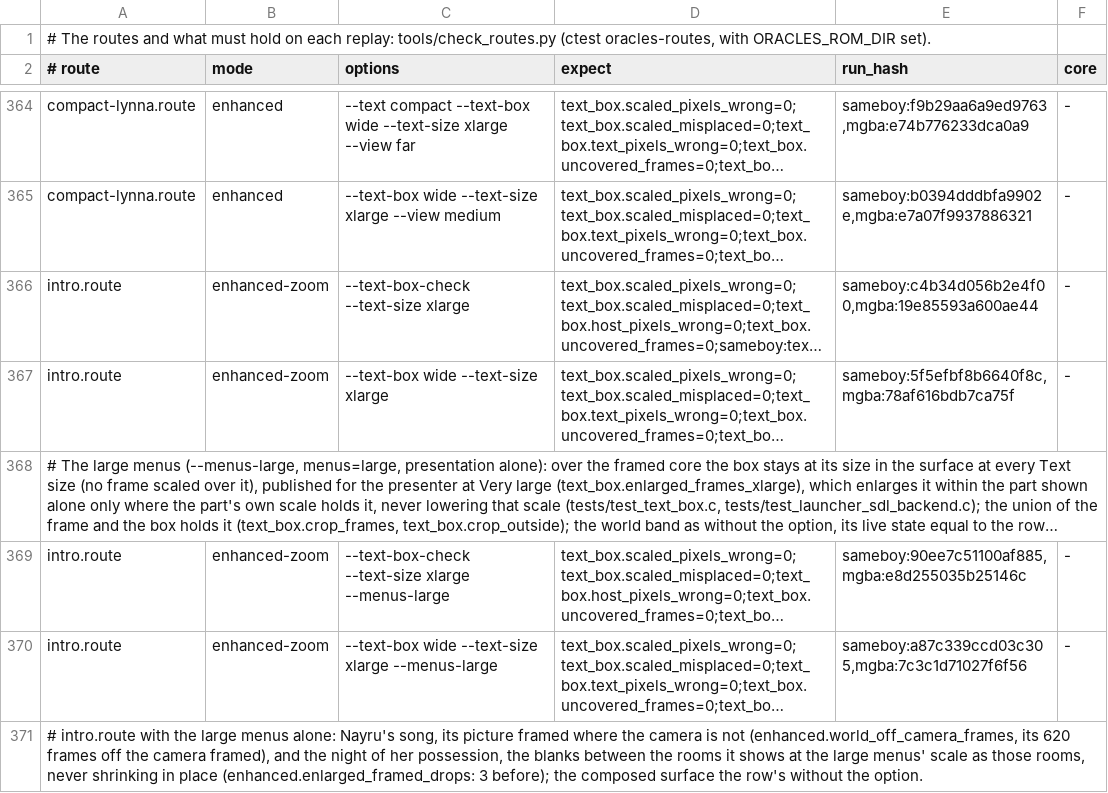
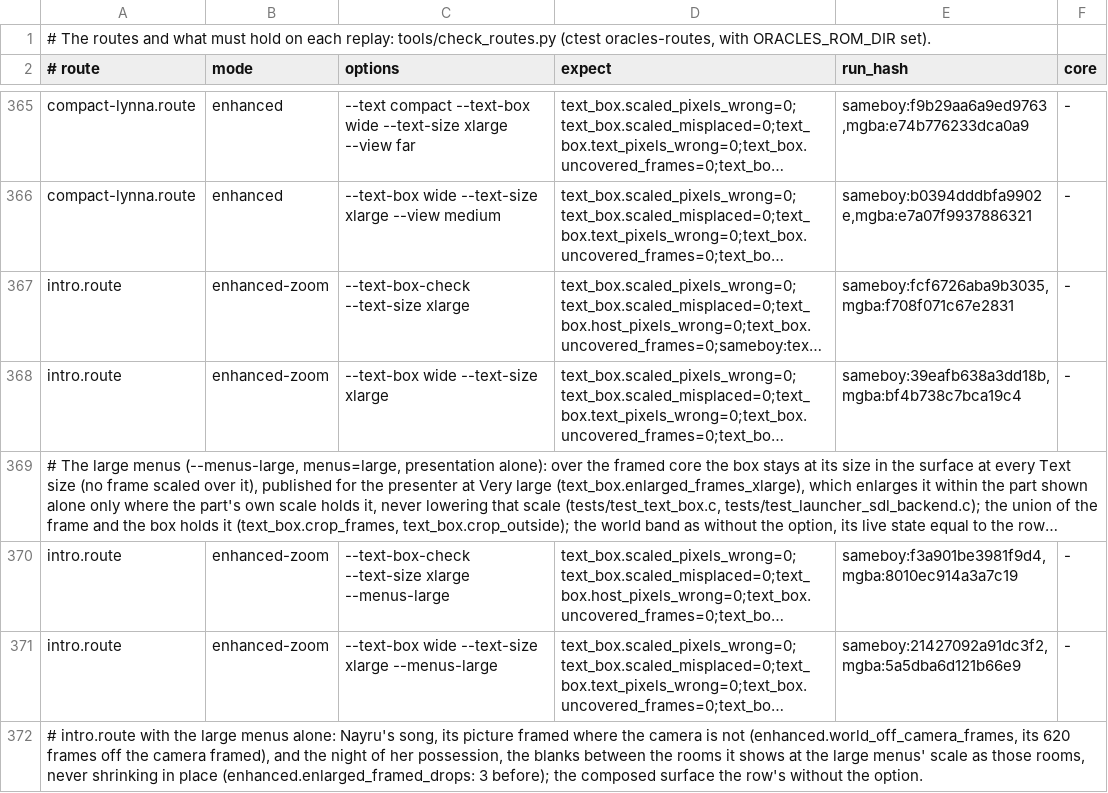
Before and after one commit to thibautbus/top, a TSV file: routes/ages/checks.tsv, drawn as a sheet; only a part is shown, gaps mark what is left out; long unchanged cells end in …; addresses are those after the commit; the diff covers the shown part only; the diff names each change by its address in the sheet, - before the commit and + after, or states it on an @@ line.

```diff
--- a/routes/ages/checks.tsv
+++ b/routes/ages/checks.tsv
-E367 (run_hash): sameboy:c4b34d056b2e4f00,mgba:19e85593a600ae44
+E367 (run_hash): sameboy:fcf6726aba9b3035,mgba:f708f071c67e2831
-E368 (run_hash): sameboy:5f5efbf8b6640f8c,mgba:78af616bdb7ca75f
+E368 (run_hash): sameboy:39eafb638a3dd18b,mgba:bf4b738c7bca19c4
-E370 (run_hash): sameboy:90ee7c51100af885,mgba:e8d255035b25146c
+E370 (run_hash): sameboy:f3a901be3981f9d4,mgba:8010ec914a3a7c19
-E371 (run_hash): sameboy:a87c339ccd03c305,mgba:7c3c1d71027f6f56
+E371 (run_hash): sameboy:21427092a91dc3f2,mgba:5a5dba6d121b66e9
```
Also changed, not shown: 1 added row and 20 edited cells elsewhere in this file, routes/seasons/checks.tsv, routes/temple-of-seasons/checks.tsv, 24 other files.
